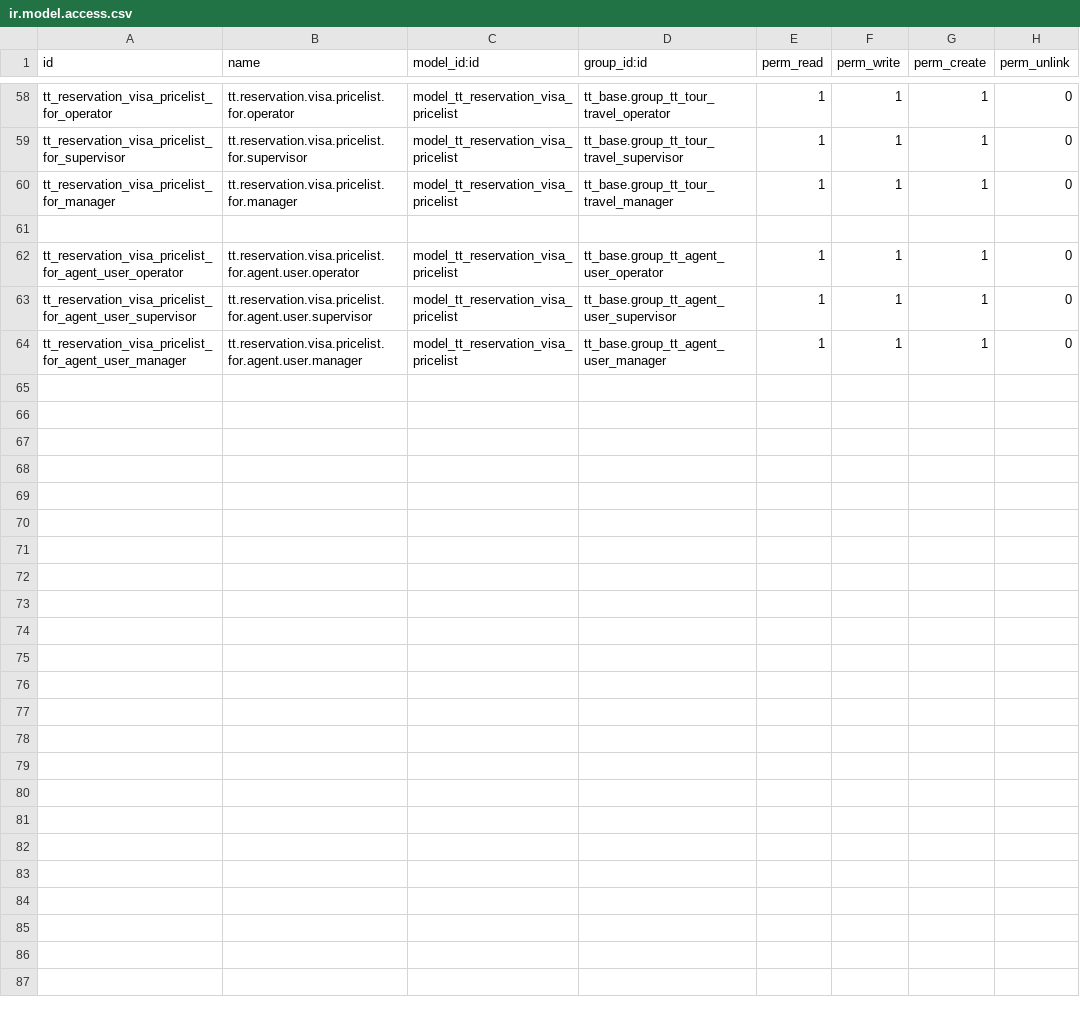
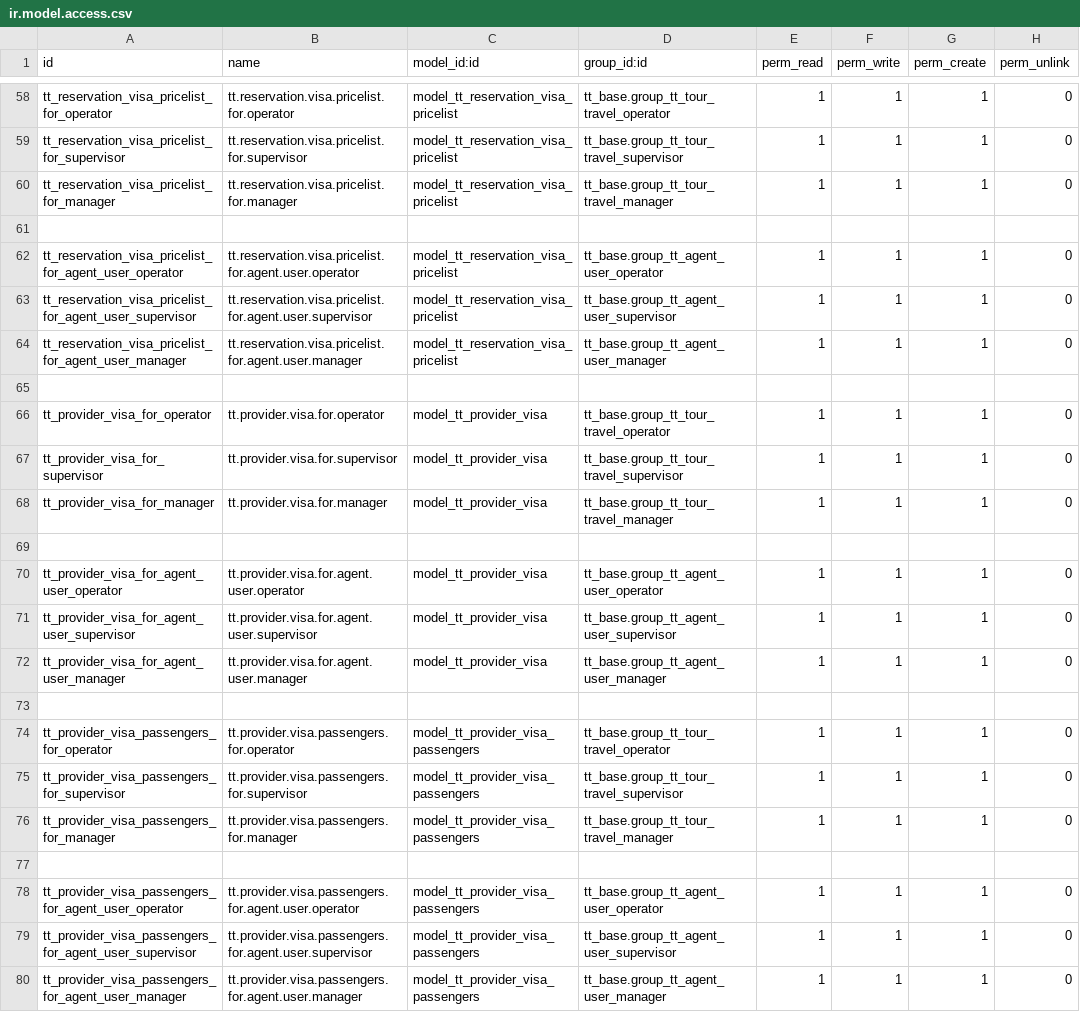
Before and after one commit to andygunawan96/odoo12_addons_tour_travel, a CSV file: tt_reservation_visa/security/ir.model.access.csv, drawn as a sheet; only a part is shown, gaps mark what is left out.

Commit message:
- add provider visa

```diff
--- a/tt_reservation_visa/security/ir.model.access.csv
+++ b/tt_reservation_visa/security/ir.model.access.csv
@@ -64 +64,17 @@ tt_reservation_visa_pricelist_for_agent_user_supervisor,tt.reservation.visa.pric
 tt_reservation_visa_pricelist_for_agent_user_manager,tt.reservation.visa.pricelist.for.agent.user.manager,model_tt_reservation_visa_pricelist,tt_base.group_tt_agent_user_manager,1,1,1,0
+
+tt_provider_visa_for_operator,tt.provider.visa.for.operator,model_tt_provider_visa,tt_base.group_tt_tour_travel_operator,1,1,1,0
+tt_provider_visa_for_supervisor,tt.provider.visa.for.supervisor,model_tt_provider_visa,tt_base.group_tt_tour_travel_supervisor,1,1,1,0
+tt_provider_visa_for_manager,tt.provider.visa.for.manager,model_tt_provider_visa,tt_base.group_tt_tour_travel_manager,1,1,1,0
+
+tt_provider_visa_for_agent_user_operator,tt.provider.visa.for.agent.user.operator,model_tt_provider_visa,tt_base.group_tt_agent_user_operator,1,1,1,0
+tt_provider_visa_for_agent_user_supervisor,tt.provider.visa.for.agent.user.supervisor,model_tt_provider_visa,tt_base.group_tt_agent_user_supervisor,1,1,1,0
+tt_provider_visa_for_agent_user_manager,tt.provider.visa.for.agent.user.manager,model_tt_provider_visa,tt_base.group_tt_agent_user_manager,1,1,1,0
+
+tt_provider_visa_passengers_for_operator,tt.provider.visa.passengers.for.operator,model_tt_provider_visa_passengers,tt_base.group_tt_tour_travel_operator,1,1,1,0
+tt_provider_visa_passengers_for_supervisor,tt.provider.visa.passengers.for.supervisor,model_tt_provider_visa_passengers,tt_base.group_tt_tour_travel_supervisor,1,1,1,0
+tt_provider_visa_passengers_for_manager,tt.provider.visa.passengers.for.manager,model_tt_provider_visa_passengers,tt_base.group_tt_tour_travel_manager,1,1,1,0
+
+tt_provider_visa_passengers_for_agent_user_operator,tt.provider.visa.passengers.for.agent.user.operator,model_tt_provider_visa_passengers,tt_base.group_tt_agent_user_operator,1,1,1,0
+tt_provider_visa_passengers_for_agent_user_supervisor,tt.provider.visa.passengers.for.agent.user.supervisor,model_tt_provider_visa_passengers,tt_base.group_tt_agent_user_supervisor,1,1,1,0
+tt_provider_visa_passengers_for_agent_user_manager,tt.provider.visa.passengers.for.agent.user.manager,model_tt_provider_visa_passengers,tt_base.group_tt_agent_user_manager,1,1,1,0
```
Also changed, not shown: 10 other files.
